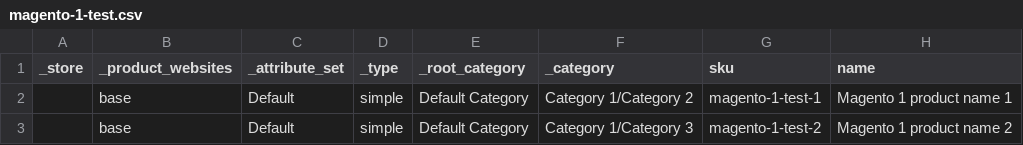
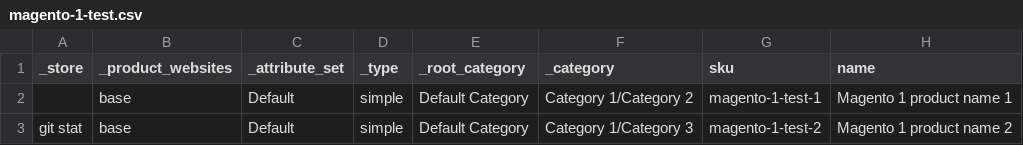
Before and after one commit to ergonode/backend, a CSV file: module/importer-magento-1/features/magento-1-test.csv, drawn as a sheet; only a part is shown; the diff names each change by its address in the sheet, - before the commit and + after, or states it on an @@ line.

Commit message:
fix magento 1 csv test

```diff
--- a/module/importer-magento-1/features/magento-1-test.csv
+++ b/module/importer-magento-1/features/magento-1-test.csv
-A3 (_store): (empty)
+A3 (_store): git stat
```
